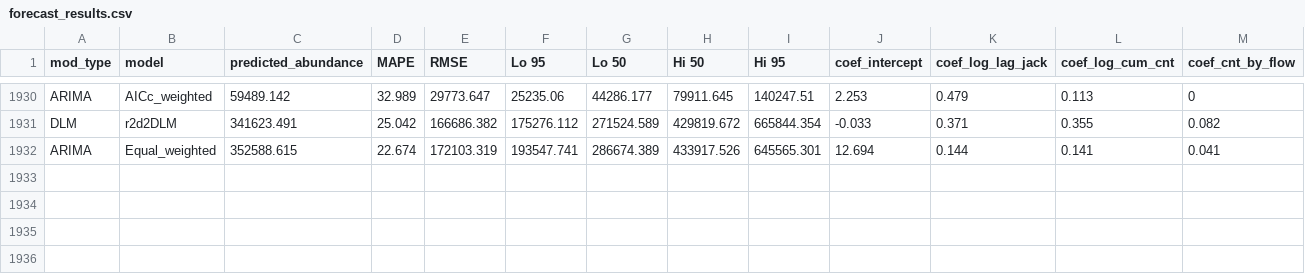
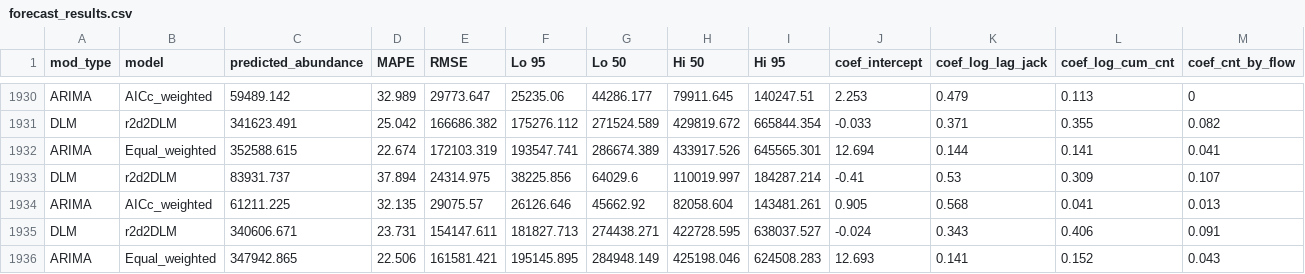
Before and after one commit to wdfw-fp/Inseasonfor, a CSV file: inst/data-cache/forecast_results.csv, drawn as a sheet; only a part is shown, gaps mark what is left out; rows hold the shown columns only; the diff names each change by its address in the sheet, - before the commit and + after, or states it on an @@ line.

Commit message:
Update CSV files

```diff
--- a/inst/data-cache/forecast_results.csv
+++ b/inst/data-cache/forecast_results.csv
+row 1933: DLM | r2d2DLM | 83931.737 | 37.894 | 24314.975 | 38225.856 | 64029.6 | 110019.997 | 184287.214 | -0.41 | 0.53 | 0.309 | 0.107
+row 1934: ARIMA | AICc_weighted | 61211.225 | 32.135 | 29075.57 | 26126.646 | 45662.92 | 82058.604 | 143481.261 | 0.905 | 0.568 | 0.041 | 0.013
+row 1935: DLM | r2d2DLM | 340606.671 | 23.731 | 154147.611 | 181827.713 | 274438.271 | 422728.595 | 638037.527 | -0.024 | 0.343 | 0.406 | 0.091
+row 1936: ARIMA | Equal_weighted | 347942.865 | 22.506 | 161581.421 | 195145.895 | 284948.149 | 425198.046 | 624508.283 | 12.693 | 0.141 | 0.152 | 0.043
```
